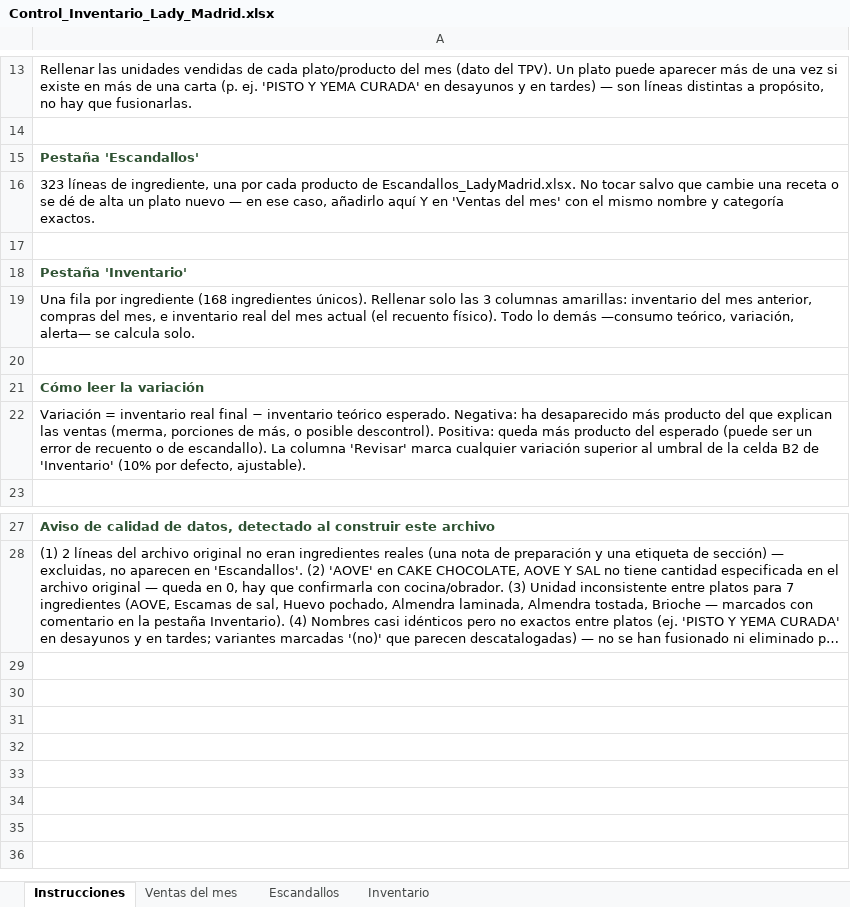
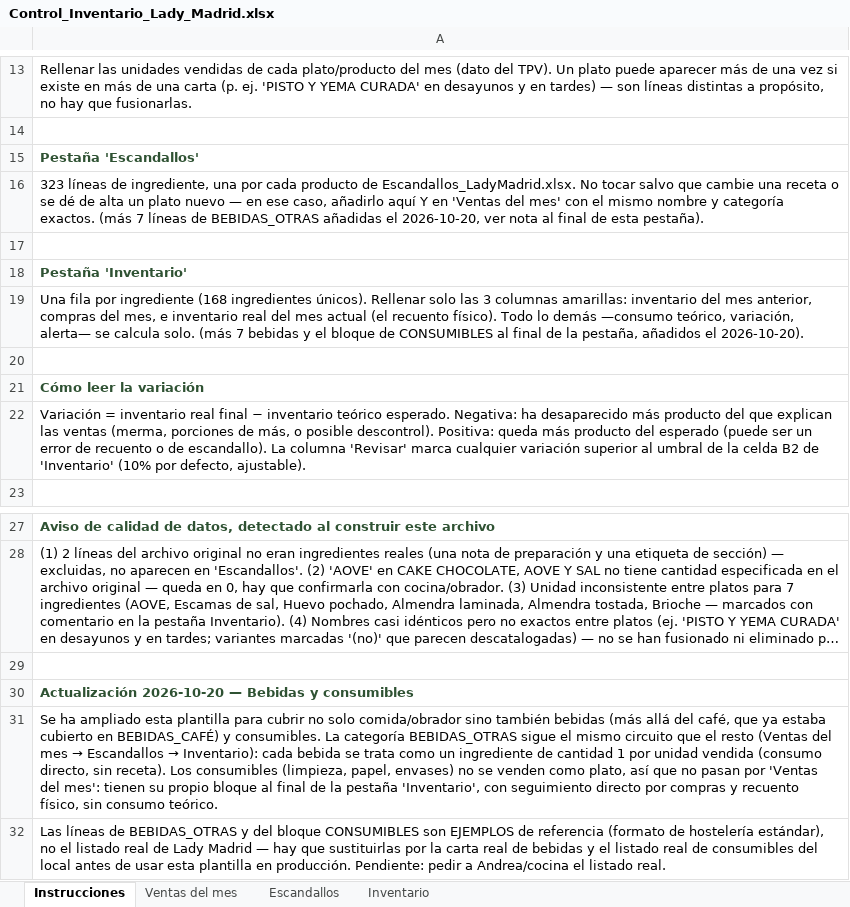
Before and after one commit to andreage1994/Agentes, an Excel workbook: clientes/lady-madrid/run/Control_Inventario_Lady_Madrid.xlsx, sheet Instrucciones, drawn as a sheet; only a part is shown, gaps mark what is left out; long unchanged cells end in …; values as stored, in another font and other column widths than the file's, no borders; the diff names each change by its address in the sheet, - before the commit and + after, or states it on an @@ line.

```diff
--- a/clientes/lady-madrid/run/Control_Inventario_Lady_Madrid.xlsx (sheet Instrucciones)
+++ b/clientes/lady-madrid/run/Control_Inventario_Lady_Madrid.xlsx (sheet Instrucciones)
-A16: …categoría exactos.
+A16: …categoría exactos. (más 7 líneas de BEBIDAS_OTRAS añadidas el 2026-10-20, ver nota al final de esta pestaña).
-A19: …calcula solo.
+A19: …calcula solo. (más 7 bebidas y el bloque de CONSUMIBLES al final de la pestaña, añadidos el 2026-10-20).
+row 29: (empty)
+row 30: Actualización 2026-10-20 — Bebidas y consumibles
+row 31: Se ha ampliado esta plantilla para cubrir no solo comida/obrador sino también bebidas (más allá del café, que ya estaba cubierto en BEBIDAS_CAFÉ) y consumibles. La categoría BEBIDAS_OTRAS sigue el mismo circuito que el resto (Ventas del mes → Escandallos → Inventario): cada bebida se trata como un ingrediente de cantidad 1 por unidad vendida (consumo directo, sin receta). Los consumibles (limpieza, papel, envases) no se venden como plato, así que no pasan por 'Ventas del mes': tienen su propio bloque al final de la pestaña 'Inventario', con seguimiento directo por compras y recuento físico, sin consumo teórico.
+row 32: Las líneas de BEBIDAS_OTRAS y del bloque CONSUMIBLES son EJEMPLOS de referencia (formato de hostelería estándar), no el listado real de Lady Madrid — hay que sustituirlas por la carta real de bebidas y el listado real de consumibles del local antes de usar esta plantilla en producción. Pendiente: pedir a Andrea/cocina el listado real.
```
Also changed, not shown: sheet Escandallos, sheet Inventario, sheet Ventas del mes, 1 other file.
